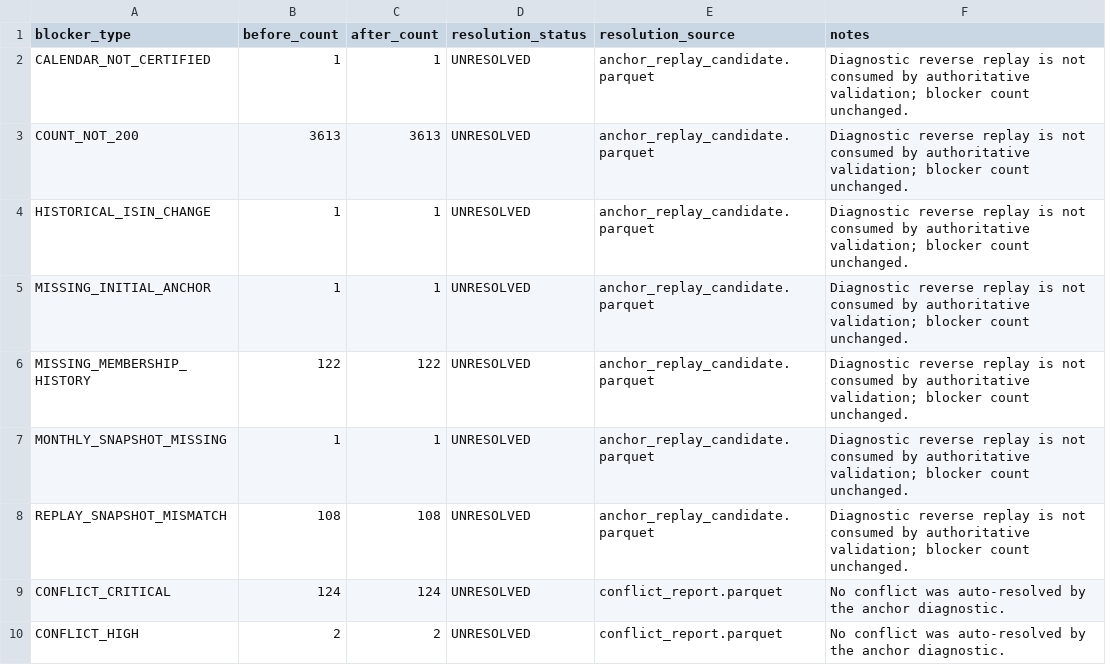
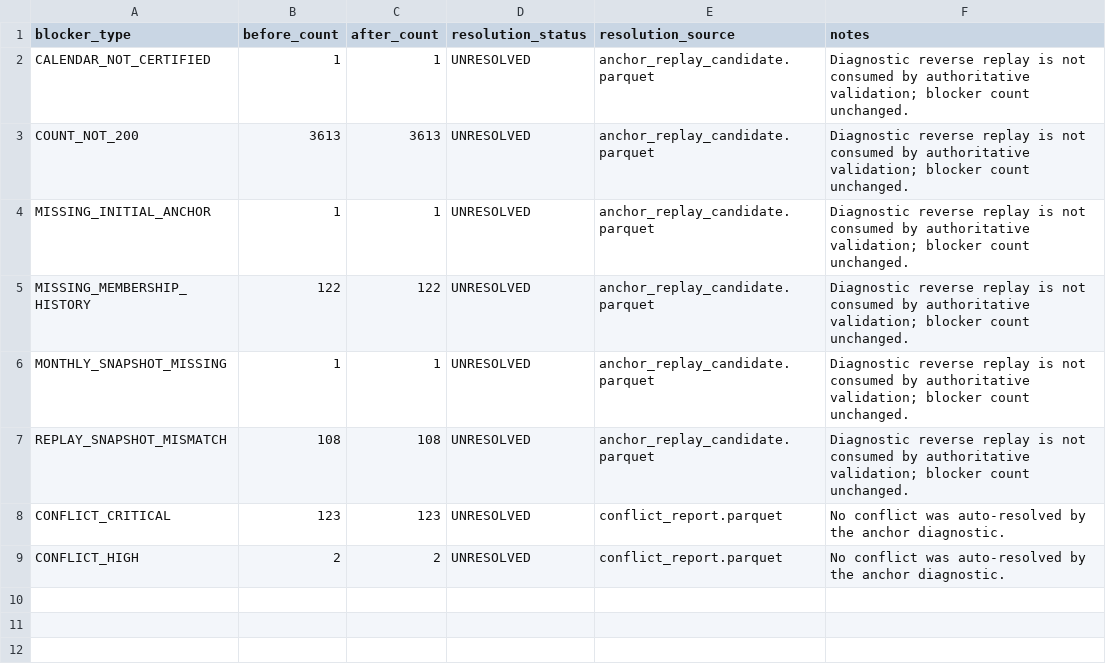
Before and after one commit to shashank297/algo-trading, a CSV file: artifacts/nifty200_pit_v1/anchor_blocker_delta_20260911.csv, drawn as a sheet.

```diff
--- a/artifacts/nifty200_pit_v1/anchor_blocker_delta_20260911.csv
+++ b/artifacts/nifty200_pit_v1/anchor_blocker_delta_20260911.csv
@@ -3,3 +3,2 @@ CALENDAR_NOT_CERTIFIED,1,1,UNRESOLVED,anchor_replay_candidate.parquet,Diagnostic
 COUNT_NOT_200,3613,3613,UNRESOLVED,anchor_replay_candidate.parquet,Diagnostic reverse replay is not consumed by authoritative validation; blocker count unchanged.
-HISTORICAL_ISIN_CHANGE,1,1,UNRESOLVED,anchor_replay_candidate.parquet,Diagnostic reverse replay is not consumed by authoritative validation; blocker count unchanged.
 MISSING_INITIAL_ANCHOR,1,1,UNRESOLVED,anchor_replay_candidate.parquet,Diagnostic reverse replay is not consumed by authoritative validation; blocker count unchanged.
@@ -8,3 +7,3 @@ MONTHLY_SNAPSHOT_MISSING,1,1,UNRESOLVED,anchor_replay_candidate.parquet,Diagnost
 REPLAY_SNAPSHOT_MISMATCH,108,108,UNRESOLVED,anchor_replay_candidate.parquet,Diagnostic reverse replay is not consumed by authoritative validation; blocker count unchanged.
-CONFLICT_CRITICAL,124,124,UNRESOLVED,conflict_report.parquet,No conflict was auto-resolved by the anchor diagnostic.
+CONFLICT_CRITICAL,123,123,UNRESOLVED,conflict_report.parquet,No conflict was auto-resolved by the anchor diagnostic.
 CONFLICT_HIGH,2,2,UNRESOLVED,conflict_report.parquet,No conflict was auto-resolved by the anchor diagnostic.
```
Also changed, not shown: artifacts/nifty200_pit_v1/blocker_ledger.csv, artifacts/nifty200_pit_v1/coverage_report.csv, 34 other files.
